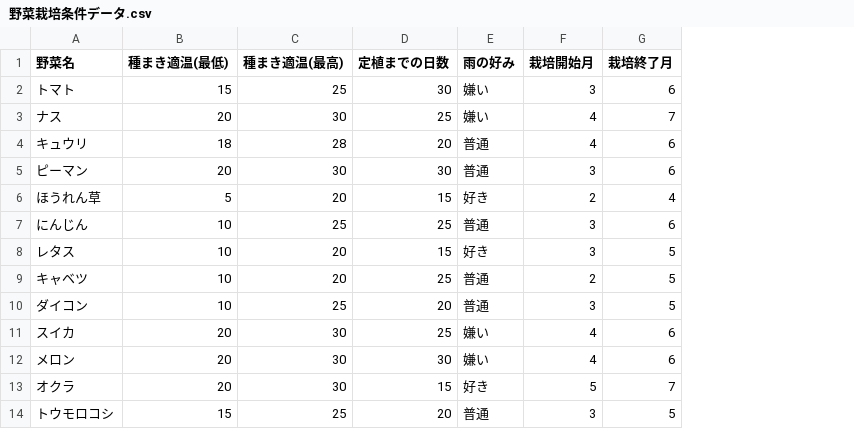
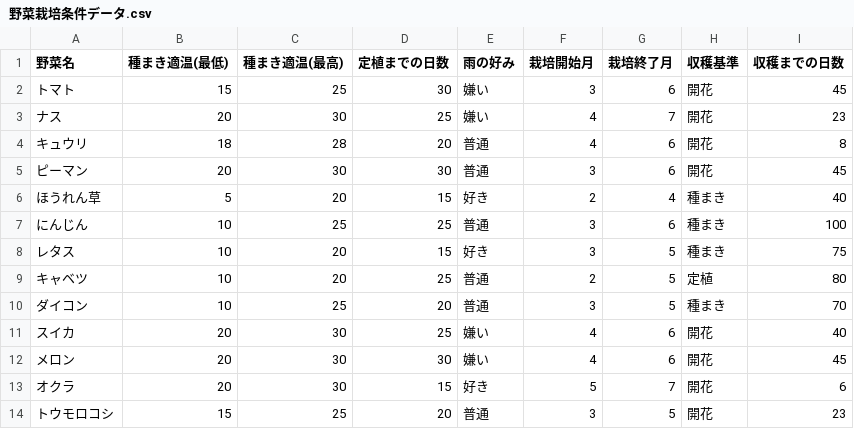
Before and after one commit to sohmaono194/yasai-advisor, a CSV file: 野菜栽培条件データ.csv, drawn as a sheet; only a part is shown; the diff names each change by its address in the sheet, - before the commit and + after, or states it on an @@ line.

```diff
--- a/野菜栽培条件データ.csv
+++ b/野菜栽培条件データ.csv
+column H (収穫基準), rows 2-14: 開花 | 開花 | 開花 | 開花 | 種まき | 種まき | 種まき | 定植 | 種まき | 開花 | 開花 | 開花 | 開花
+column I (収穫までの日数), rows 2-14: 45 | 23 | 8 | 45 | 40 | 100 | 75 | 80 | 70 | 40 | 45 | 6 | 23
```
Also changed, not shown: 1 other file.
